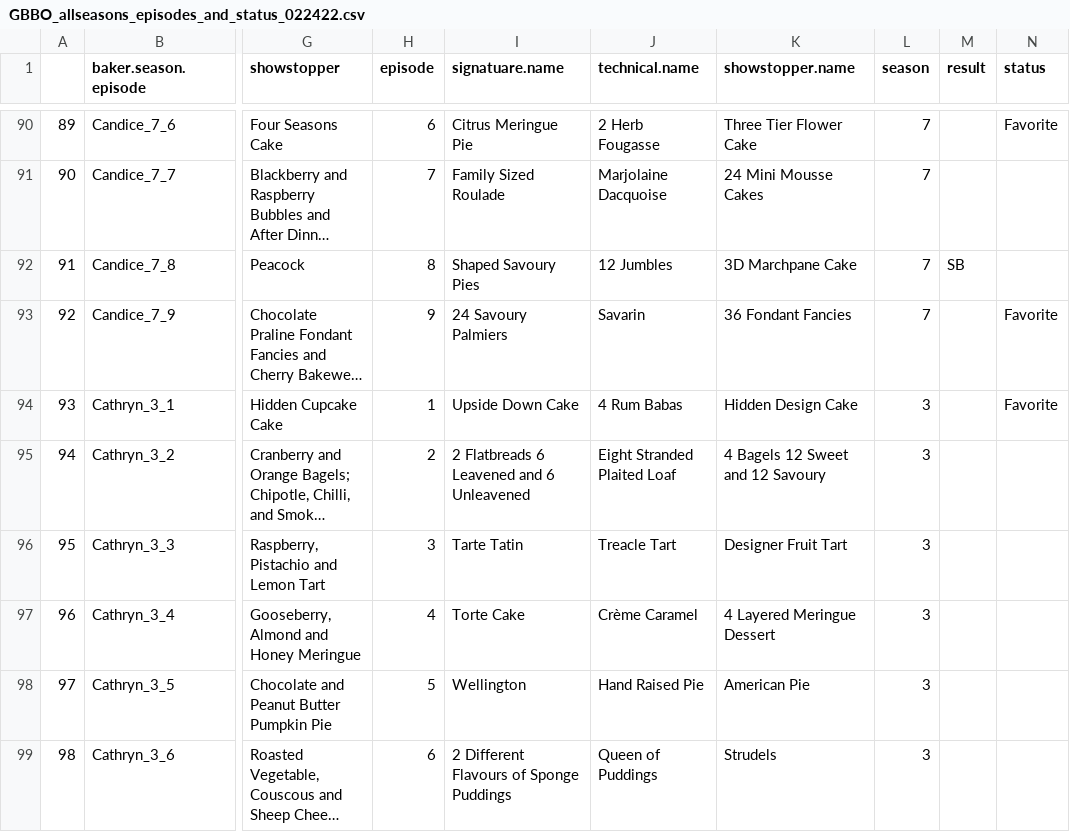
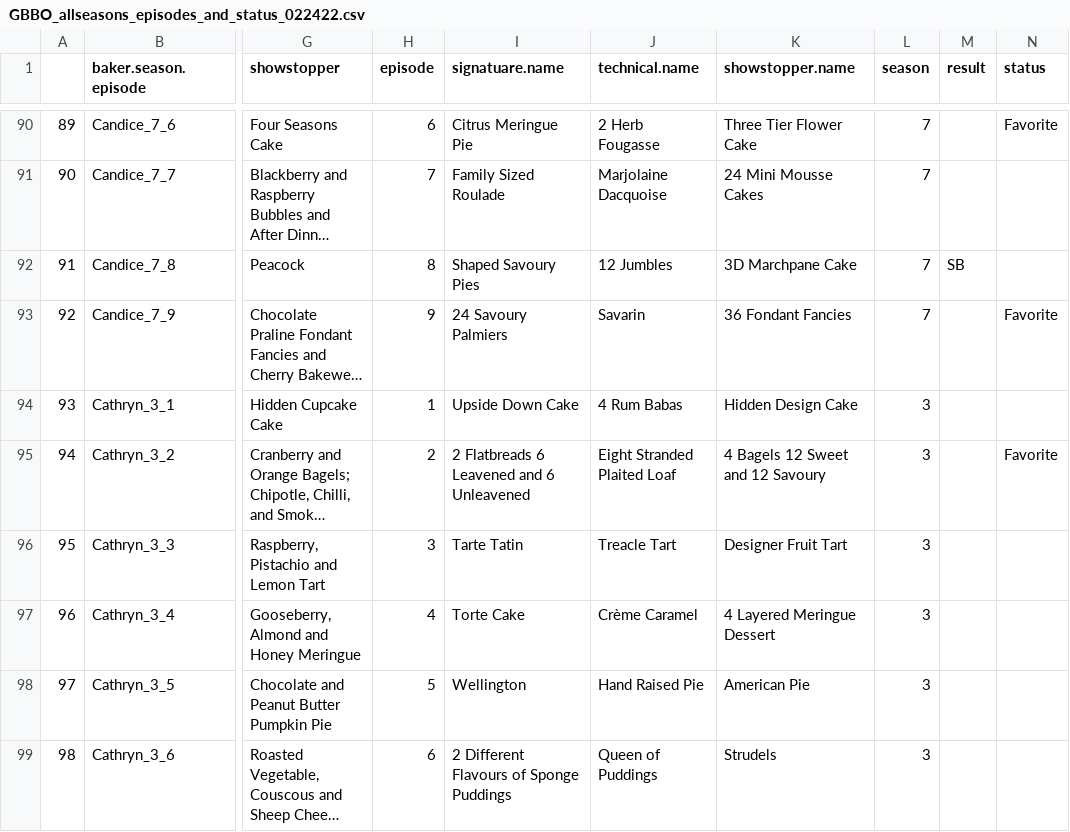
Before and after one commit to szaidman22/GBBO, a CSV file: GBBO_allseasons_episodes_and_status_022422.csv, drawn as a sheet; only a part is shown, gaps mark what is left out; long unchanged cells end in …; the diff covers the shown part only; the diff names each change by its address in the sheet, - before the commit and + after, or states it on an @@ line.

```diff
--- a/GBBO_allseasons_episodes_and_status_022422.csv
+++ b/GBBO_allseasons_episodes_and_status_022422.csv
-N94 (status): Favorite
+N94 (status): (empty)
-N95 (status): (empty)
+N95 (status): Favorite
```
Also changed, not shown: 65 edited cells elsewhere in this file, 1 other file.
